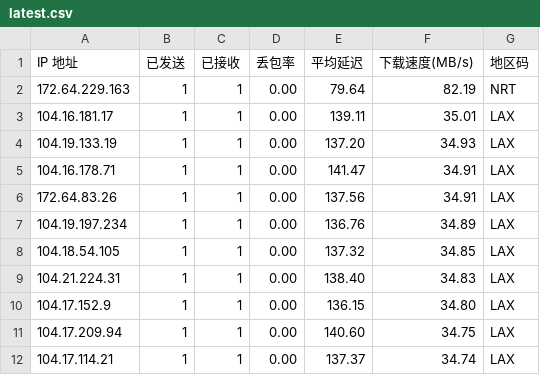
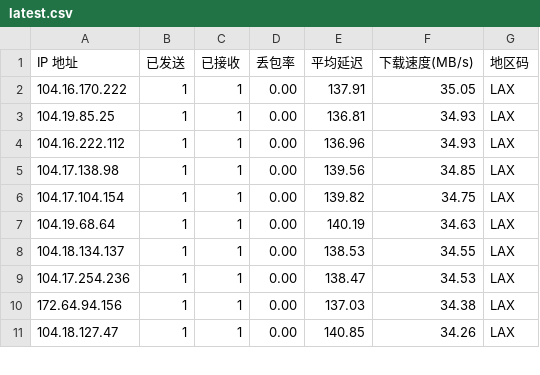
Before and after one commit to ahang39/router, a CSV file: latest.csv, drawn as a sheet; only a part is shown; the diff covers the shown part only.

```diff
--- a/latest.csv
+++ b/latest.csv
@@ -1,12 +1,11 @@
 IP 地址,已发送,已接收,丢包率,平均延迟,下载速度(MB/s),地区码
-172.64.229.163,1,1,0.00,79.64,82.19,NRT
-104.16.181.17,1,1,0.00,139.11,35.01,LAX
-104.19.133.19,1,1,0.00,137.20,34.93,LAX
-104.16.178.71,1,1,0.00,141.47,34.91,LAX
-172.64.83.26,1,1,0.00,137.56,34.91,LAX
-104.19.197.234,1,1,0.00,136.76,34.89,LAX
-104.18.54.105,1,1,0.00,137.32,34.85,LAX
-104.21.224.31,1,1,0.00,138.40,34.83,LAX
-104.17.152.9,1,1,0.00,136.15,34.80,LAX
-104.17.209.94,1,1,0.00,140.60,34.75,LAX
-104.17.114.21,1,1,0.00,137.37,34.74,LAX
+104.16.170.222,1,1,0.00,137.91,35.05,LAX
+104.19.85.25,1,1,0.00,136.81,34.93,LAX
+104.16.222.112,1,1,0.00,136.96,34.93,LAX
+104.17.138.98,1,1,0.00,139.56,34.85,LAX
+104.17.104.154,1,1,0.00,139.82,34.75,LAX
+104.19.68.64,1,1,0.00,140.19,34.63,LAX
+104.18.134.137,1,1,0.00,138.53,34.55,LAX
+104.17.254.236,1,1,0.00,138.47,34.53,LAX
+172.64.94.156,1,1,0.00,137.03,34.38,LAX
+104.18.127.47,1,1,0.00,140.85,34.26,LAX
```
Also changed, not shown: 42 edited cells elsewhere in this file, 1 other file.
